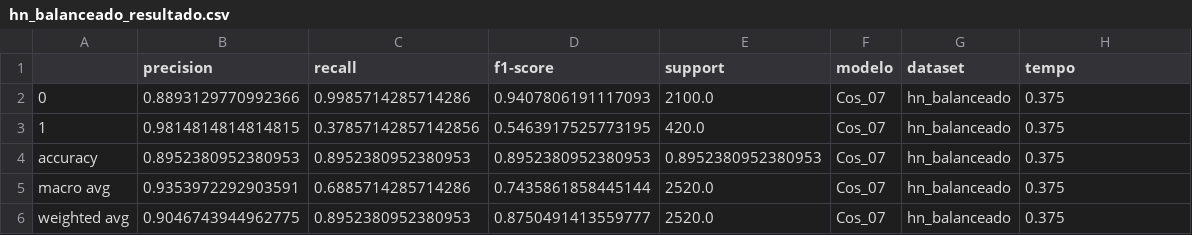
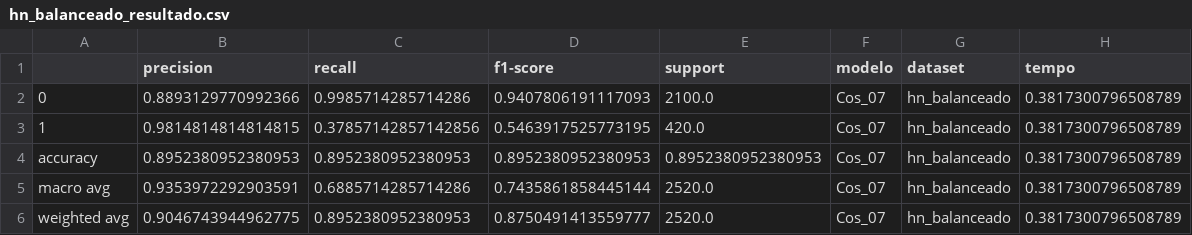
Before and after one commit to Laianna/projeto-sidi-er, a CSV file: Dados/Resultados/Cos_07/hn_balanceado_resultado.csv, drawn as a sheet.

Commit message:
Resultados do Cosseno

```diff
--- a/Dados/Resultados/Cos_07/hn_balanceado_resultado.csv
+++ b/Dados/Resultados/Cos_07/hn_balanceado_resultado.csv
@@ -1,6 +1,6 @@
 ,precision,recall,f1-score,support,modelo,dataset,tempo
-0,0.8893129770992366,0.9985714285714286,0.9407806191117093,2100.0,Cos_07,hn_balanceado,0.375
-1,0.9814814814814815,0.37857142857142856,0.5463917525773195,420.0,Cos_07,hn_balanceado,0.375
-accuracy,0.8952380952380953,0.8952380952380953,0.8952380952380953,0.8952380952380953,Cos_07,hn_balanceado,0.375
-macro avg,0.9353972292903591,0.6885714285714286,0.7435861858445144,2520.0,Cos_07,hn_balanceado,0.375
-weighted avg,0.9046743944962775,0.8952380952380953,0.8750491413559777,2520.0,Cos_07,hn_balanceado,0.375
+0,0.8893129770992366,0.9985714285714286,0.9407806191117093,2100.0,Cos_07,hn_balanceado,0.3817300796508789
+1,0.9814814814814815,0.37857142857142856,0.5463917525773195,420.0,Cos_07,hn_balanceado,0.3817300796508789
+accuracy,0.8952380952380953,0.8952380952380953,0.8952380952380953,0.8952380952380953,Cos_07,hn_balanceado,0.3817300796508789
+macro avg,0.9353972292903591,0.6885714285714286,0.7435861858445144,2520.0,Cos_07,hn_balanceado,0.3817300796508789
+weighted avg,0.9046743944962775,0.8952380952380953,0.8750491413559777,2520.0,Cos_07,hn_balanceado,0.3817300796508789
```
Also changed, not shown: Dados/Resultados/Cos_03/hn_desbalanceado_resultado.csv, Dados/Resultados/Cos_03/sn_balanceado_resultado.csv, 25 other files.
